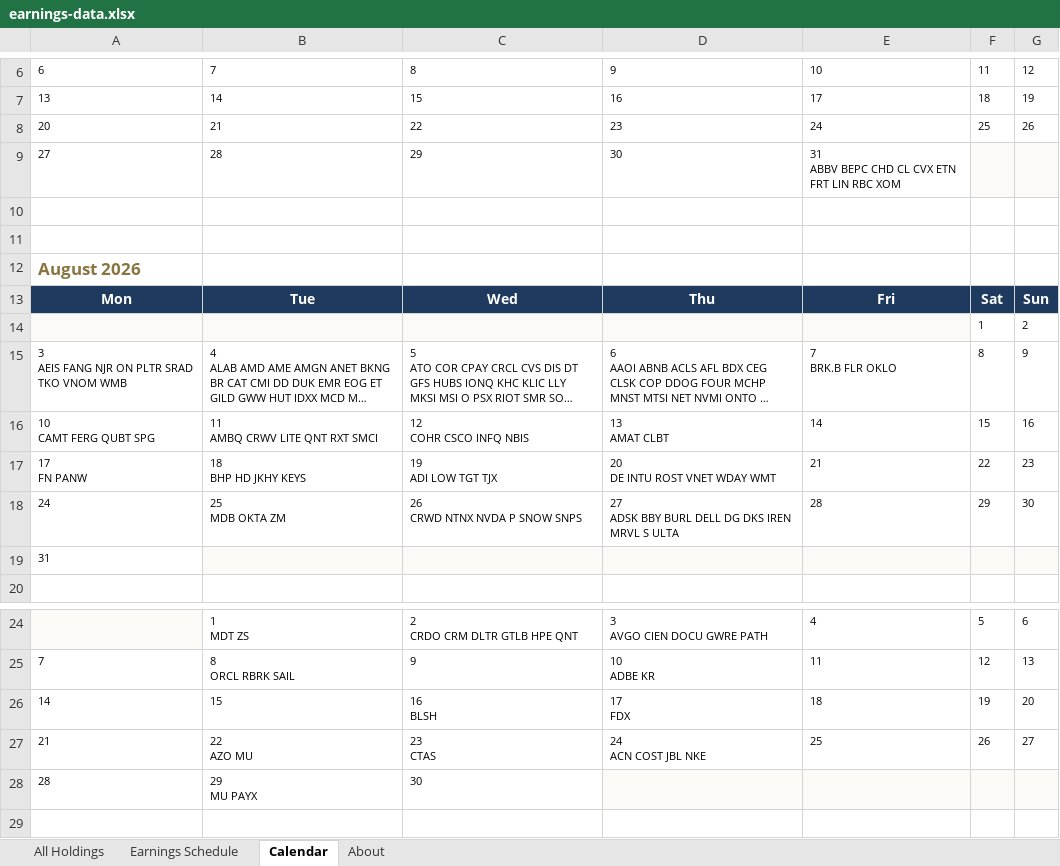
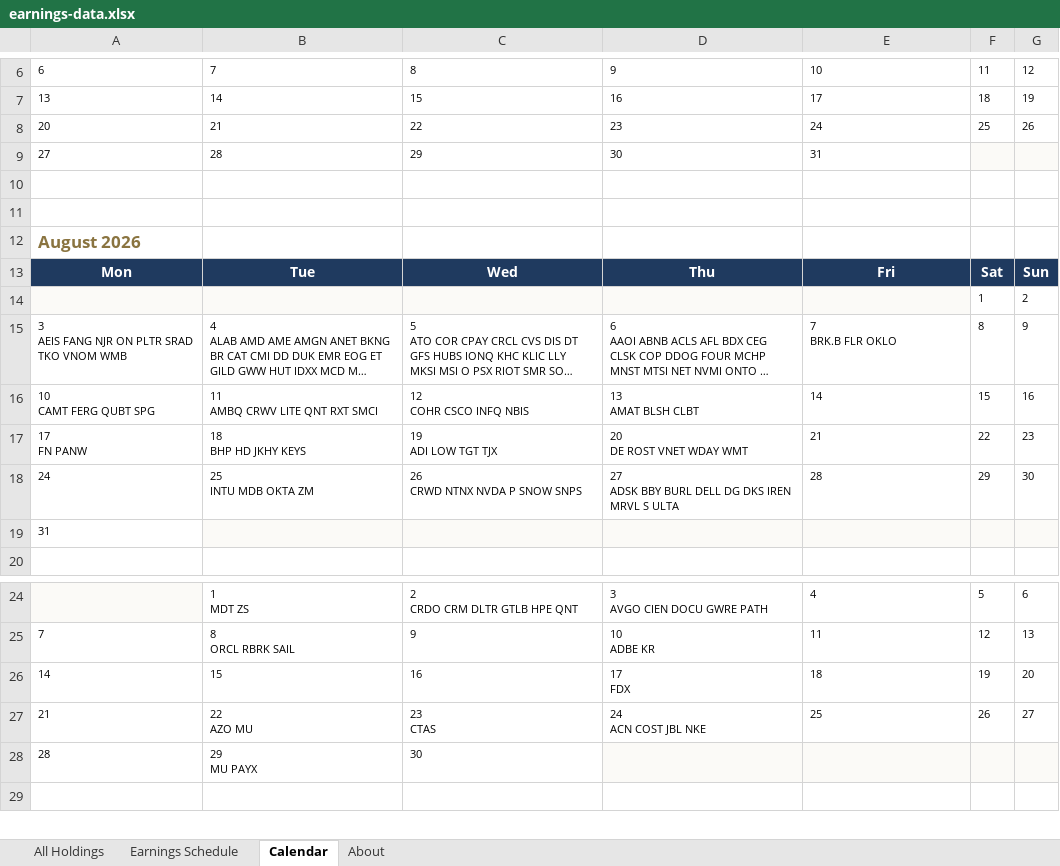
Before and after one commit to alexpkatz/earnings-calendar, an Excel workbook: earnings-data.xlsx, sheet Calendar, drawn as a sheet; only a part is shown, gaps mark what is left out; long unchanged cells end in …; values as stored, in another font and other column widths than the file's, no borders; ↵ is a line break in a cell; the diff names each change by its address in the sheet, - before the commit and + after, or states it on an @@ line.

```diff
--- a/earnings-data.xlsx (sheet Calendar)
+++ b/earnings-data.xlsx (sheet Calendar)
-E9: 31 ↵ ABBV BEPC CHD CL CVX ETN FRT LIN RBC XOM
+E9: 31
-D16: 13 ↵ AMAT CLBT
+D16: 13 ↵ AMAT BLSH CLBT
-D17: 20 ↵ DE INTU ROST VNET WDAY WMT
+D17: 20 ↵ DE ROST VNET WDAY WMT
-B18: 25 ↵ MDB OKTA ZM
+B18: 25 ↵ INTU MDB OKTA ZM
-C26: 16 ↵ BLSH
+C26: 16
```
Also changed, not shown: sheet All Holdings, sheet Earnings Schedule, sheet About, 1 other file.
